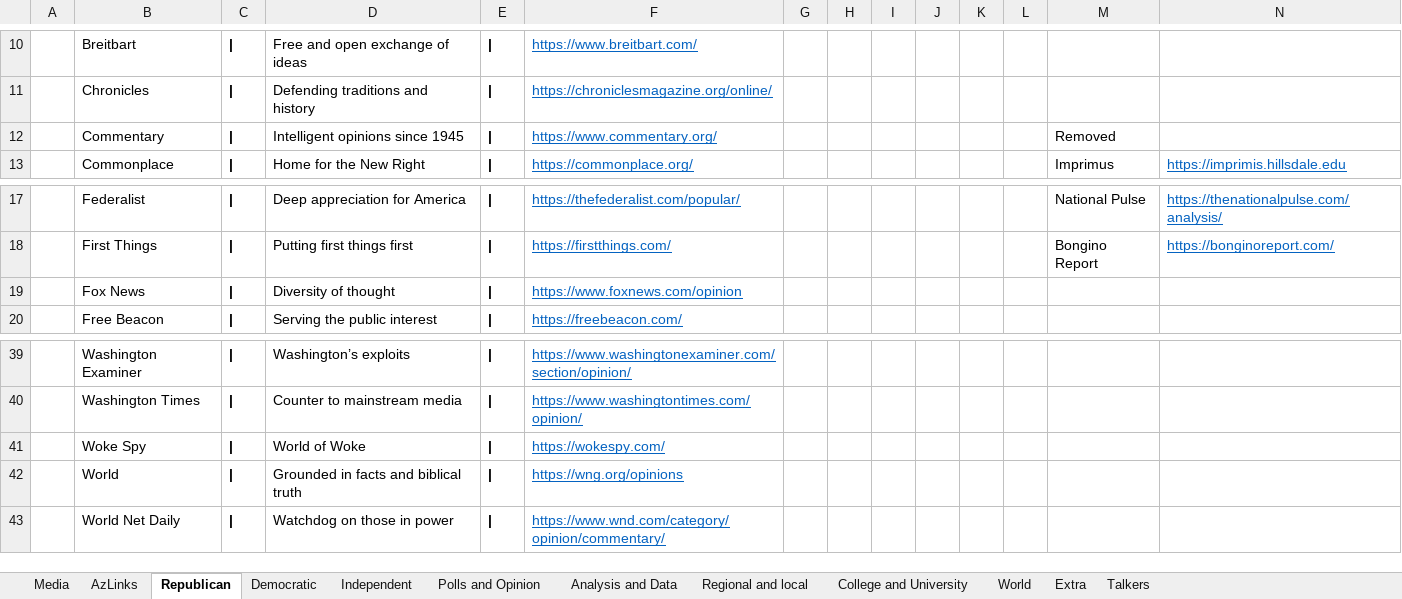
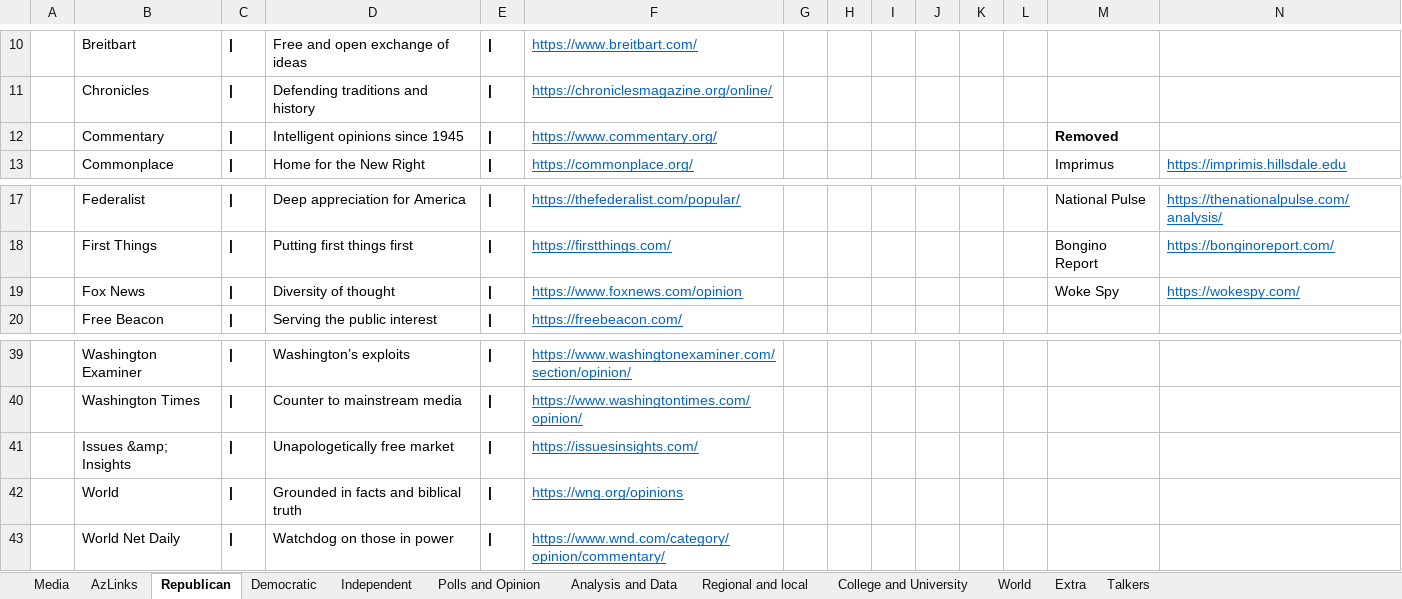
Before and after one commit to brianmcgrathnet/serialpolitics, an Excel workbook: content/ContentResources.xlsx, sheet Republican, drawn as a sheet; only a part is shown, gaps mark what is left out; values as stored, in another font and other column widths than the file's, no borders; removed rows and columns are numbered as before the commit, all else as after; the diff names each change by its address in the sheet, - before the commit and + after, or states it on an @@ line.

Commit message:
content update

```diff
--- a/content/ContentResources.xlsx (sheet Republican)
+++ b/content/ContentResources.xlsx (sheet Republican)
-M12 bold: off
+M12 bold: on
-M19: (empty)
+M19: Woke Spy
-N19: (empty)
+N19: https://wokespy.com/
-row 41:  | Woke Spy | | | World of Woke | | | https://wokespy.com/
+row 41:  | Issues &amp; Insights | | | Unapologetically free market | | | https://issuesinsights.com/
```
Also changed, not shown: sheet Independent, 3 other files.
